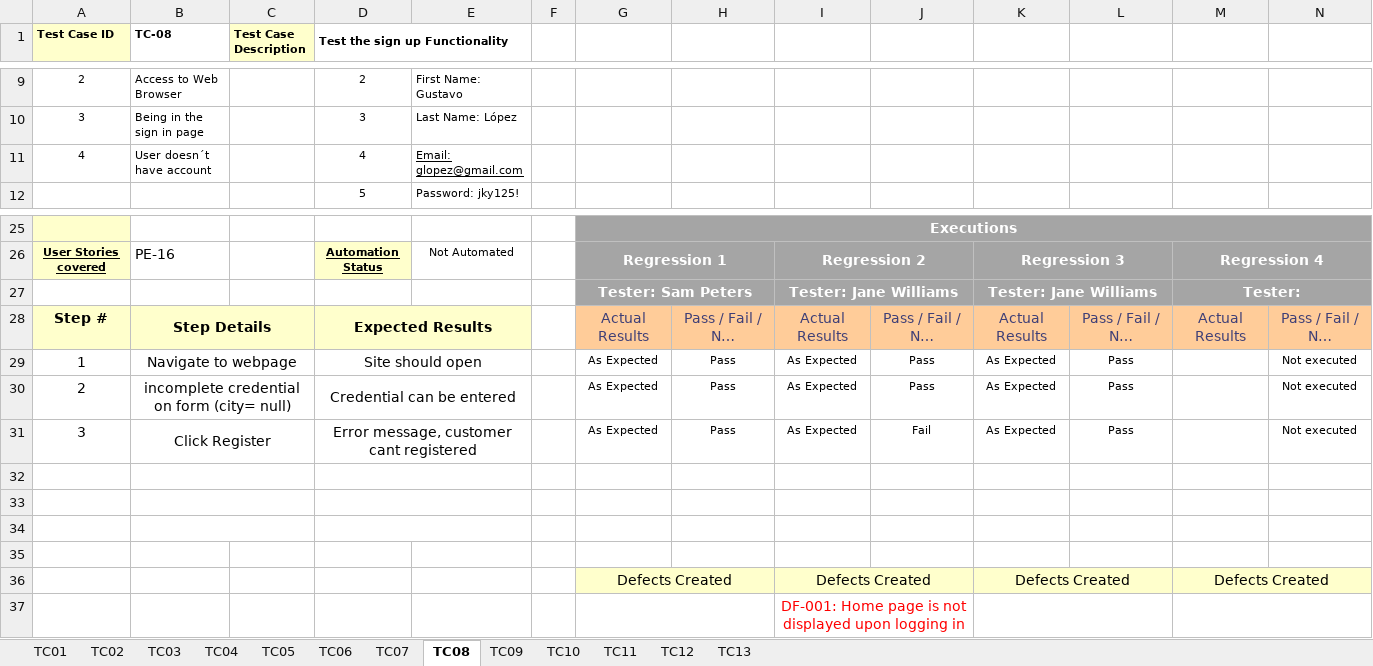
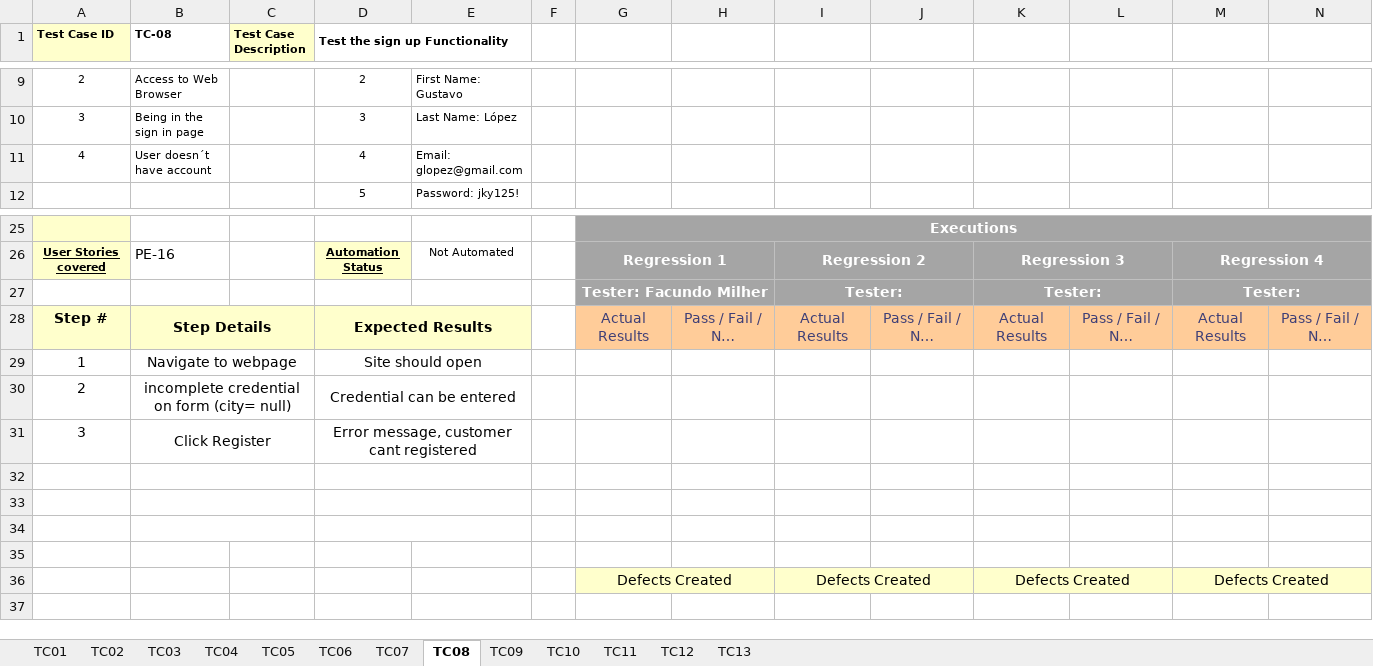
Before and after one commit to javierfonde/TestingAplicaciones-SFW-TPO, an Excel workbook: TPO - TC- PE16.xlsx, sheet TC08, drawn as a sheet; only a part is shown, gaps mark what is left out; long unchanged cells end in …; values as stored, in another font and other column widths than the file's, no borders; removed rows and columns are numbered as before the commit, all else as after; the diff names each change by its address in the sheet, - before the commit and + after, or states it on an @@ line.

```diff
--- a/TPO - TC- PE16.xlsx (sheet TC08)
+++ b/TPO - TC- PE16.xlsx (sheet TC08)
-E11 underline: on
+E11 underline: off
-row 27:  |  |  |  |  |  | Tester: Sam Peters |  | Tester: Jane Williams |  | Tester: Jane Williams |  | Tester:
+row 27:  |  |  |  |  |  | Tester: Facundo Milher |  | Tester: |  | Tester: |  | Tester:
-G29:G31: As Expected
+G29:G31: (empty)
-H29:H31: Pass
+H29:H31: (empty)
-I29:I31: As Expected
+I29:I31: (empty)
-J29:J30: Pass
+J29:J30: (empty)
-K29:K31: As Expected
+K29:K31: (empty)
-L29:L31: Pass
+L29:L31: (empty)
-N29:N31: Not executed
+N29:N31: (empty)
-J31: Fail
+J31: (empty)
-row 37:  |  |  |  |  |  |  |  | DF-001: Home page is not displayed upon logging in
```
Also changed, not shown: sheet TC06, sheet TC10, sheet TC09, sheet TC07, sheet TC11, sheet TC12, 3 more sheets, 3 other files.
